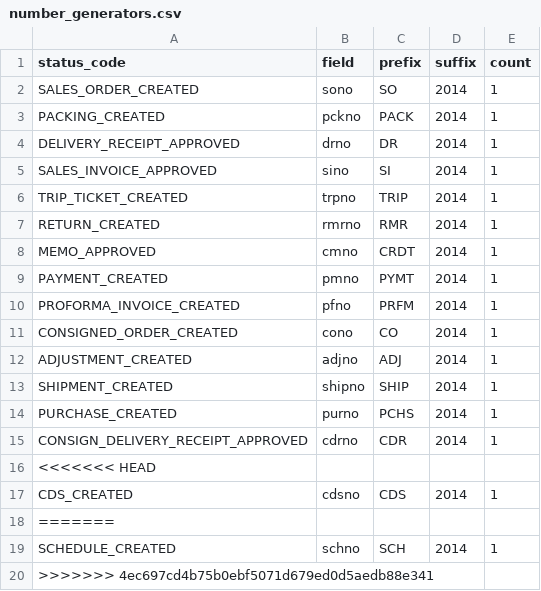
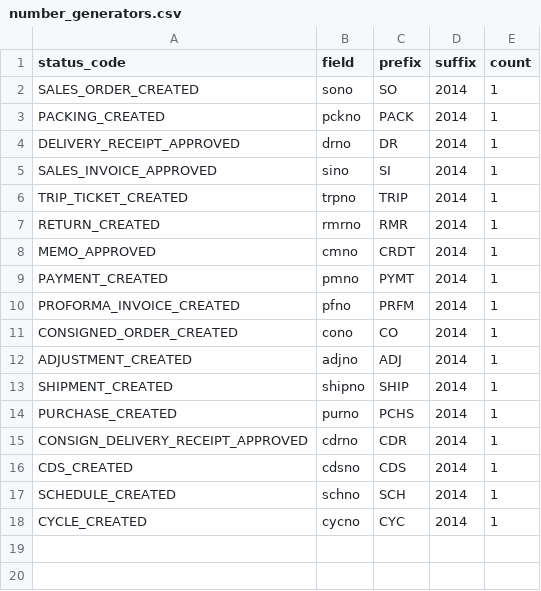
Before and after one commit to devhood/mean-erp, a CSV file: data/csv/number_generators.csv, drawn as a sheet; removed rows and columns are numbered as before the commit, all else as after; the diff names each change by its address in the sheet, - before the commit and + after, or states it on an @@ line.

Commit message:
cycle and other fixes

```diff
--- a/data/csv/number_generators.csv
+++ b/data/csv/number_generators.csv
-row 16: <<<<<<< HEAD
-row 18: =======
-row 20: >>>>>>> 4ec697cd4b75b0ebf5071d679ed0d5aedb88e341
+row 18: CYCLE_CREATED | cycno | CYC | 2014 | 1
```
Also changed, not shown: 9 other files.
